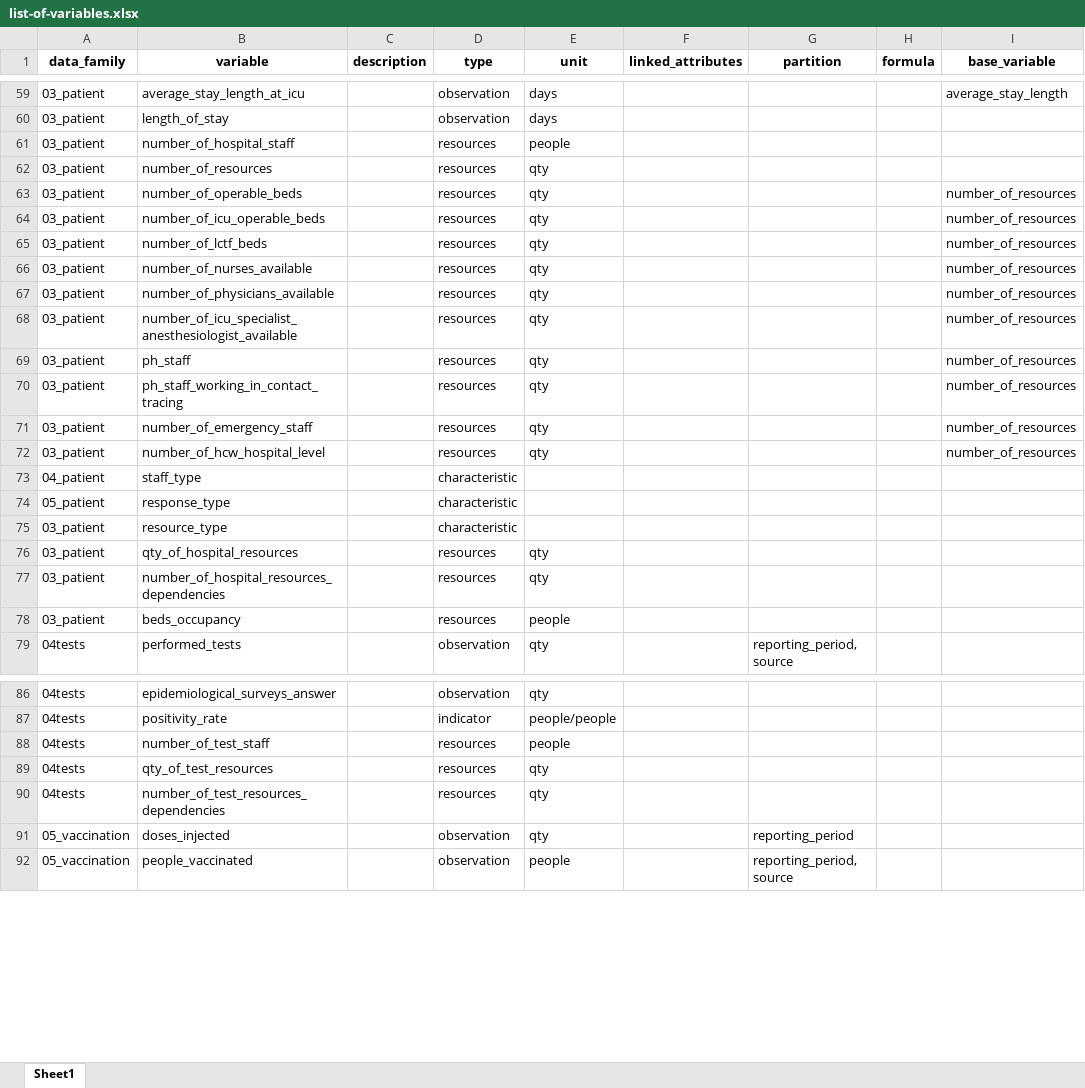
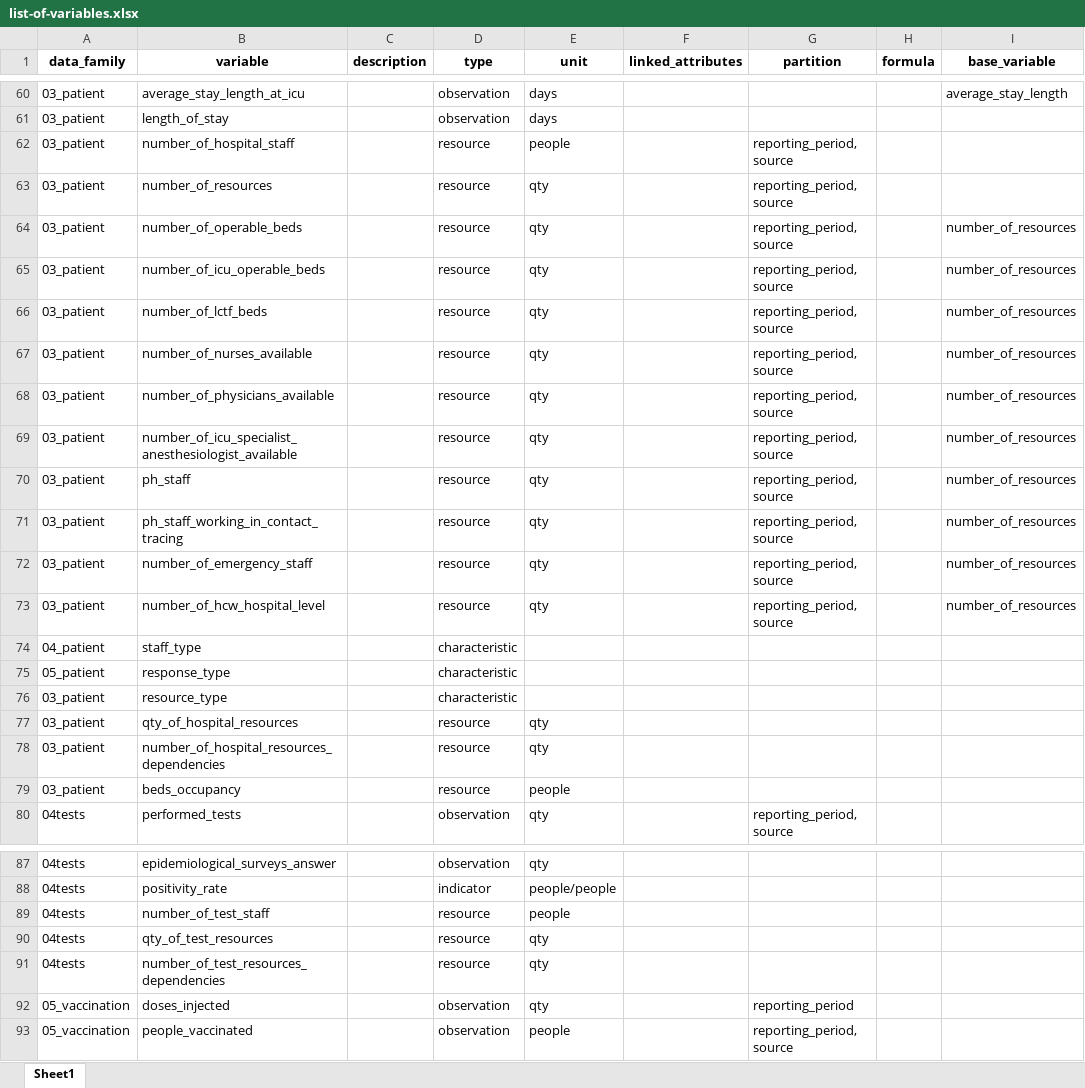
Before and after one commit to pandem2/pandem-source, an Excel workbook: pandem2source/data/list-of-variables.xlsx, sheet Sheet1, drawn as a sheet; only a part is shown, gaps mark what is left out; values as stored, in another font and other column widths than the file's, no borders; charts and pictures not drawn; addresses are those after the commit; the diff covers the shown part only; the diff names each change by its address in the sheet, - before the commit and + after, or states it on an @@ line.

```diff
--- a/pandem2source/data/list-of-variables.xlsx (sheet Sheet1)
+++ b/pandem2source/data/list-of-variables.xlsx (sheet Sheet1)
-D62:D73 (type): resources
+D62:D73 (type): resource
-G62:G73 (partition): (empty)
+G62:G73 (partition): reporting_period, source
-D77:D79 (type): resources
+D77:D79 (type): resource
-D89:D91 (type): resources
+D89:D91 (type): resource
```
Also changed, not shown: 1 added row and 26 edited cells elsewhere in this sheet, charts or pictures, 23 other files.
